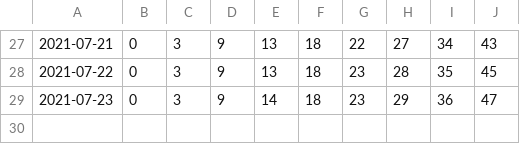
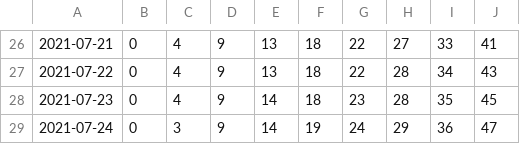
Before and after one commit to olshena/COVIDNearTerm, a CSV file: Projections/Archive/Ventura.csv, drawn as a sheet; only a part is shown, gaps mark what is left out; the diff covers the shown part only.

```diff
--- a/Projections/Archive/Ventura.csv
+++ b/Projections/Archive/Ventura.csv
@@ -27,3 +26,4 @@
-"2021-07-21","0","3","9","13","18","22","27","34","43"
-"2021-07-22","0","3","9","13","18","23","28","35","45"
-"2021-07-23","0","3","9","14","18","23","29","36","47"
+"2021-07-21","0","4","9","13","18","22","27","33","41"
+"2021-07-22","0","4","9","13","18","22","28","34","43"
+"2021-07-23","0","4","9","14","18","23","28","35","45"
+"2021-07-24","0","3","9","14","19","24","29","36","47"
```
Also changed, not shown: 1 removed row and 134 edited cells elsewhere in this file, 1 other file.
